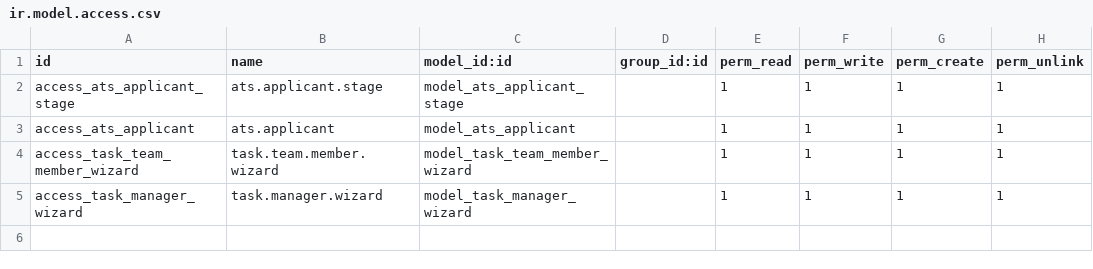
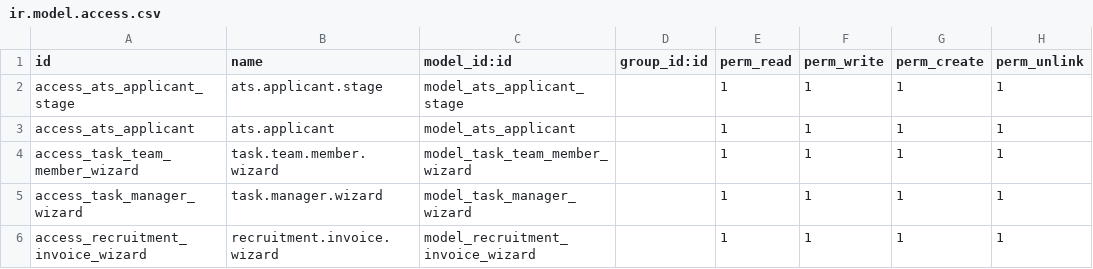
Before and after one commit to illiyasmahe/ats_recruitment_19, a CSV file: ats_tracking/security/ir.model.access.csv, drawn as a sheet; the diff names each change by its address in the sheet, - before the commit and + after, or states it on an @@ line.

```diff
--- a/ats_tracking/security/ir.model.access.csv
+++ b/ats_tracking/security/ir.model.access.csv
+row 6: access_recruitment_invoice_wizard | recruitment.invoice.wizard | model_recruitment_invoice_wizard |  | 1 | 1 | 1 | 1
```
Also changed, not shown: 12 other files.
